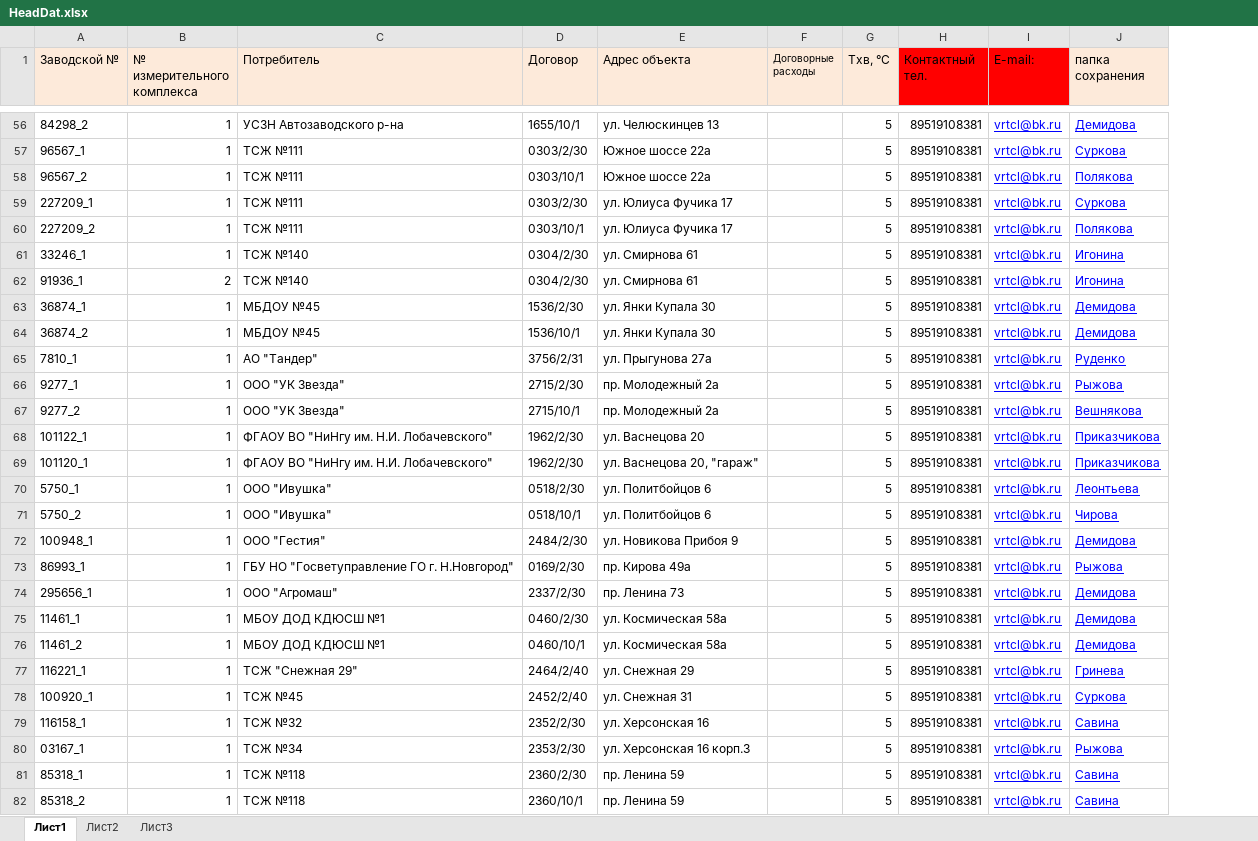
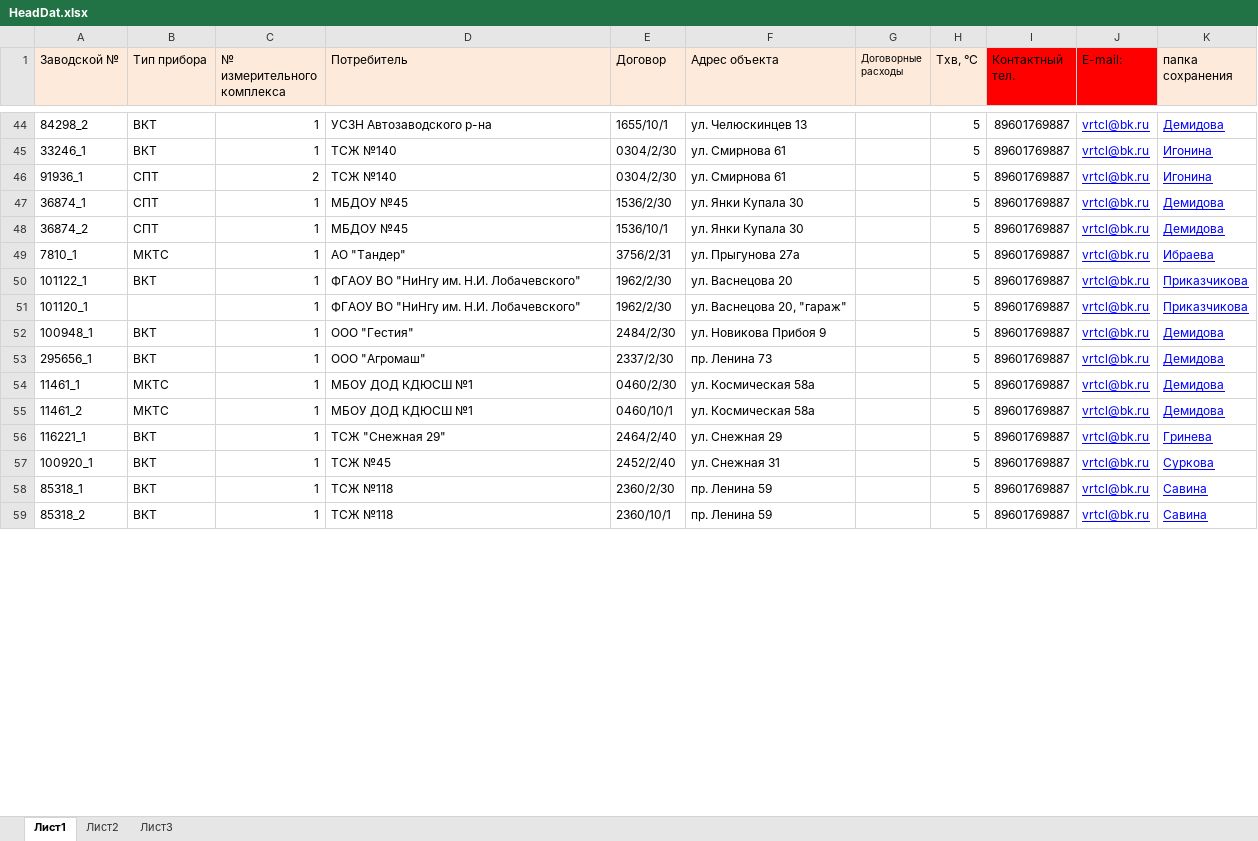
Before and after one commit to TishaSahar/VERTICAL-proj-, an Excel workbook: Templates/HeadDat.xlsx, sheet Лист1, drawn as a sheet; only a part is shown, gaps mark what is left out; values as stored, in another font and other column widths than the file's, no borders; removed rows and columns are numbered as before the commit, all else as after; the diff covers the shown part only; the diff names each change by its address in the sheet, - before the commit and + after, or states it on an @@ line.

```diff
--- a/Templates/HeadDat.xlsx (sheet Лист1)
+++ b/Templates/HeadDat.xlsx (sheet Лист1)
+column B (Тип прибора), rows 44-59: ВКТ | ВКТ | СПТ | СПТ | СПТ | МКТС | ВКТ |  | ВКТ | ВКТ | МКТС | МКТС | ВКТ | ВКТ | ВКТ | ВКТ
-I44 (Контактный тел.): 89519108381
+I44 (Контактный тел.): 89601769887
-row 57: 96567_1 | 1 | ТСЖ №111 | 0303/2/30 | Южное шоссе 22а |  | 5 | 89519108381 | vrtcl@bk.ru | Суркова
-row 58: 96567_2 | 1 | ТСЖ №111 | 0303/10/1 | Южное шоссе 22а |  | 5 | 89519108381 | vrtcl@bk.ru | Полякова
-row 59: 227209_1 | 1 | ТСЖ №111 | 0303/2/30 | ул. Юлиуса Фучика 17 |  | 5 | 89519108381 | vrtcl@bk.ru | Суркова
-row 60: 227209_2 | 1 | ТСЖ №111 | 0303/10/1 | ул. Юлиуса Фучика 17 |  | 5 | 89519108381 | vrtcl@bk.ru | Полякова
-I45:I49 (Контактный тел.): 89519108381
+I45:I49 (Контактный тел.): 89601769887
-K49 (папка сохранения): Руденко
+K49 (папка сохранения): Ибраева
-row 66: 9277_1 | 1 | ООО "УК Звезда" | 2715/2/30 | пр. Молодежный 2а |  | 5 | 89519108381 | vrtcl@bk.ru | Рыжова
-row 67: 9277_2 | 1 | ООО "УК Звезда" | 2715/10/1 | пр. Молодежный 2а |  | 5 | 89519108381 | vrtcl@bk.ru | Вешнякова
-I50:I51 (Контактный тел.): 89519108381
+I50:I51 (Контактный тел.): 89601769887
-row 70: 5750_1 | 1 | ООО "Ивушка" | 0518/2/30 | ул. Политбойцов 6 |  | 5 | 89519108381 | vrtcl@bk.ru | Леонтьева
-row 71: 5750_2 | 1 | ООО "Ивушка" | 0518/10/1 | ул. Политбойцов 6 |  | 5 | 89519108381 | vrtcl@bk.ru | Чирова
-I52 (Контактный тел.): 89519108381
+I52 (Контактный тел.): 89601769887
-row 73: 86993_1 | 1 | ГБУ НО "Госветуправление ГО г. Н.Новгород" | 0169/2/30 | пр. Кирова 49а |  | 5 | 89519108381 | vrtcl@bk.ru | Рыжова
-I53:I57 (Контактный тел.): 89519108381
+I53:I57 (Контактный тел.): 89601769887
-row 79: 116158_1 | 1 | ТСЖ №32 | 2352/2/30 | ул. Херсонская 16 |  | 5 | 89519108381 | vrtcl@bk.ru | Савина
-row 80: 03167_1 | 1 | ТСЖ №34 | 2353/2/30 | ул. Херсонская 16 корп.3 |  | 5 | 89519108381 | vrtcl@bk.ru | Рыжова
-I58:I59 (Контактный тел.): 89519108381
+I58:I59 (Контактный тел.): 89601769887
```
Also changed, not shown: 8 added rows, 43 removed rows and 441 edited cells elsewhere in this sheet, Templates/VEC_Template.xlsx, 10 other files.
